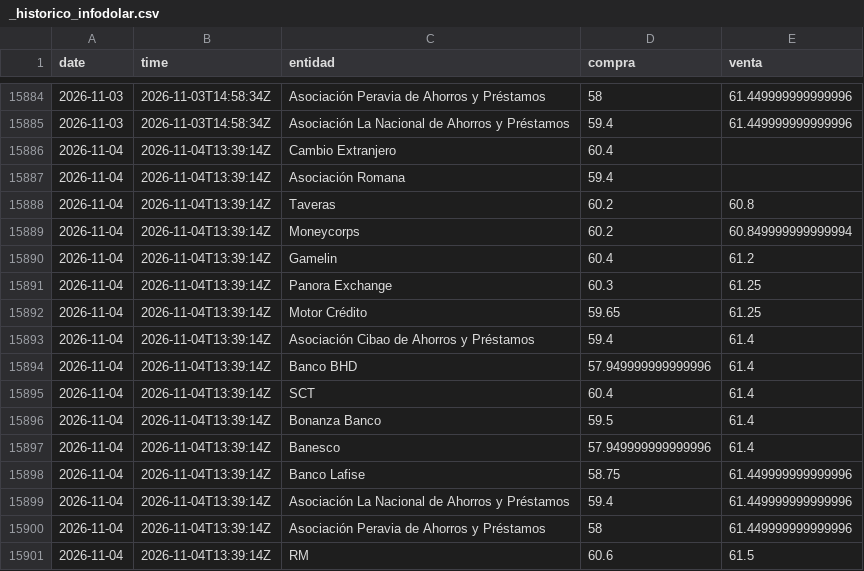
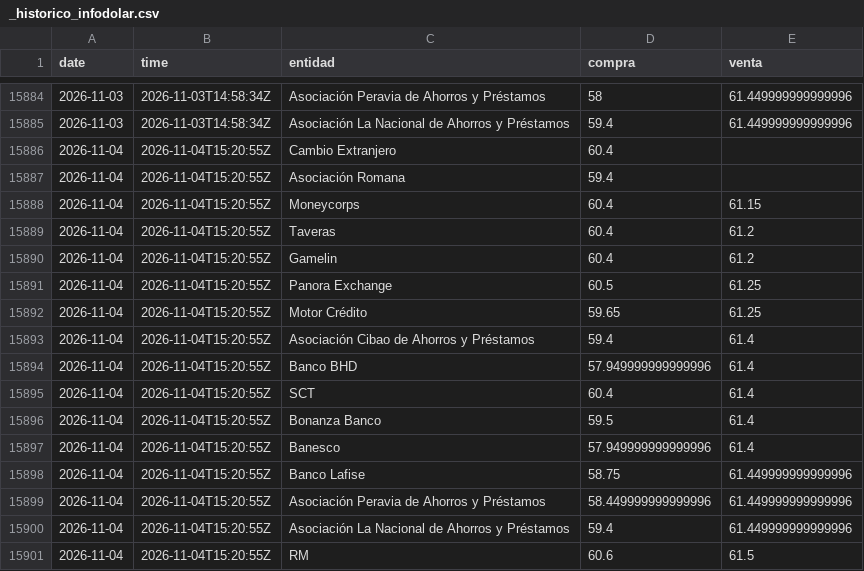
Before and after one commit to albertrosa96/webscraping-tc, a CSV file: data/infodolar/_historico_infodolar.csv, drawn as a sheet; only a part is shown, gaps mark what is left out.

```diff
--- a/data/infodolar/_historico_infodolar.csv
+++ b/data/infodolar/_historico_infodolar.csv
@@ -15885,17 +15885,17 @@ date,time,entidad,compra,venta
 2026-11-03,2026-11-03T14:58:34Z,Asociación La Nacional de Ahorros y Préstamos,59.4,61.449999999999996
-2026-11-04,2026-11-04T13:39:14Z,Cambio Extranjero,60.4,
-2026-11-04,2026-11-04T13:39:14Z,Asociación Romana,59.4,
-2026-11-04,2026-11-04T13:39:14Z,Taveras,60.2,60.8
-2026-11-04,2026-11-04T13:39:14Z,Moneycorps,60.2,60.849999999999994
-2026-11-04,2026-11-04T13:39:14Z,Gamelin,60.4,61.2
-2026-11-04,2026-11-04T13:39:14Z,Panora Exchange,60.3,61.25
-2026-11-04,2026-11-04T13:39:14Z,Motor Crédito,59.65,61.25
-2026-11-04,2026-11-04T13:39:14Z,Asociación Cibao de Ahorros y Préstamos,59.4,61.4
-2026-11-04,2026-11-04T13:39:14Z,Banco BHD,57.949999999999996,61.4
-2026-11-04,2026-11-04T13:39:14Z,SCT,60.4,61.4
-2026-11-04,2026-11-04T13:39:14Z,Bonanza Banco,59.5,61.4
-2026-11-04,2026-11-04T13:39:14Z,Banesco,57.949999999999996,61.4
-2026-11-04,2026-11-04T13:39:14Z,Banco Lafise,58.75,61.449999999999996
-2026-11-04,2026-11-04T13:39:14Z,Asociación La Nacional de Ahorros y Préstamos,59.4,61.449999999999996
-2026-11-04,2026-11-04T13:39:14Z,Asociación Peravia de Ahorros y Préstamos,58,61.449999999999996
-2026-11-04,2026-11-04T13:39:14Z,RM,60.6,61.5
+2026-11-04,2026-11-04T15:20:55Z,Cambio Extranjero,60.4,
+2026-11-04,2026-11-04T15:20:55Z,Asociación Romana,59.4,
+2026-11-04,2026-11-04T15:20:55Z,Moneycorps,60.4,61.15
+2026-11-04,2026-11-04T15:20:55Z,Taveras,60.4,61.2
+2026-11-04,2026-11-04T15:20:55Z,Gamelin,60.4,61.2
+2026-11-04,2026-11-04T15:20:55Z,Panora Exchange,60.5,61.25
+2026-11-04,2026-11-04T15:20:55Z,Motor Crédito,59.65,61.25
+2026-11-04,2026-11-04T15:20:55Z,Asociación Cibao de Ahorros y Préstamos,59.4,61.4
+2026-11-04,2026-11-04T15:20:55Z,Banco BHD,57.949999999999996,61.4
+2026-11-04,2026-11-04T15:20:55Z,SCT,60.4,61.4
+2026-11-04,2026-11-04T15:20:55Z,Bonanza Banco,59.5,61.4
+2026-11-04,2026-11-04T15:20:55Z,Banesco,57.949999999999996,61.4
+2026-11-04,2026-11-04T15:20:55Z,Banco Lafise,58.75,61.449999999999996
+2026-11-04,2026-11-04T15:20:55Z,Asociación Peravia de Ahorros y Préstamos,58.449999999999996,61.449999999999996
+2026-11-04,2026-11-04T15:20:55Z,Asociación La Nacional de Ahorros y Préstamos,59.4,61.449999999999996
+2026-11-04,2026-11-04T15:20:55Z,RM,60.6,61.5
```
Also changed, not shown: data/infodolar/csv/2026-11-04.csv, 4 other files.
